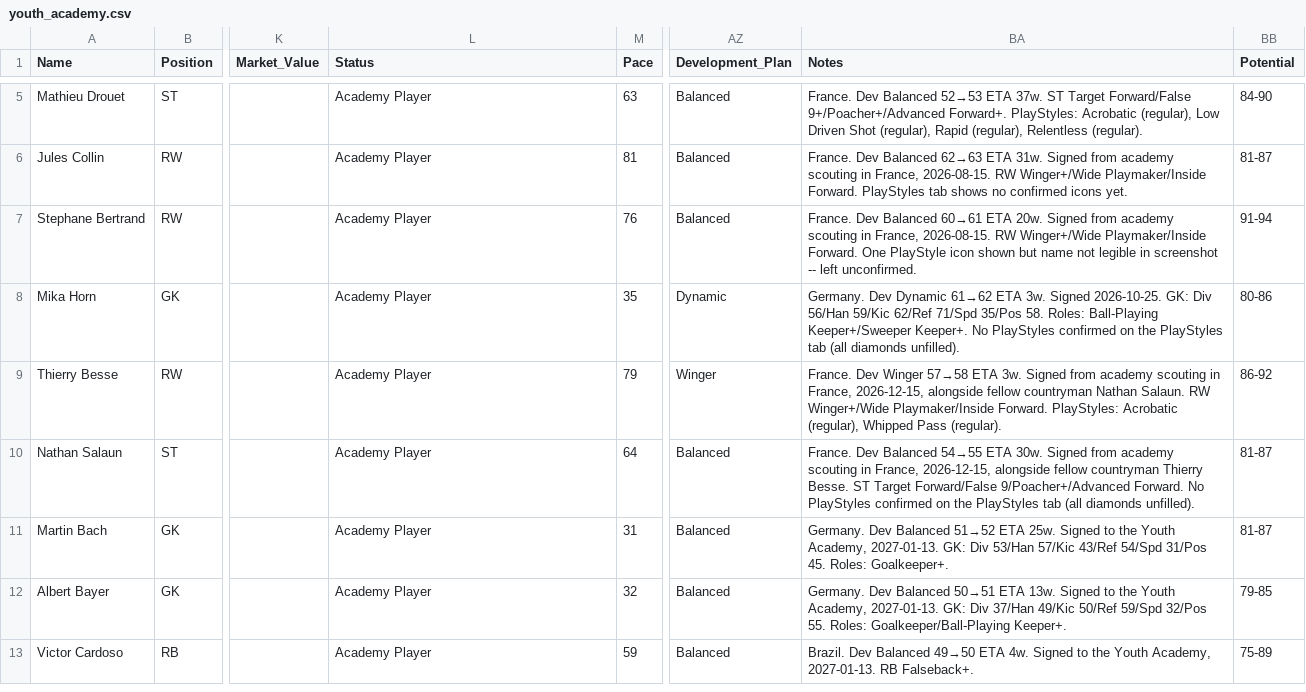
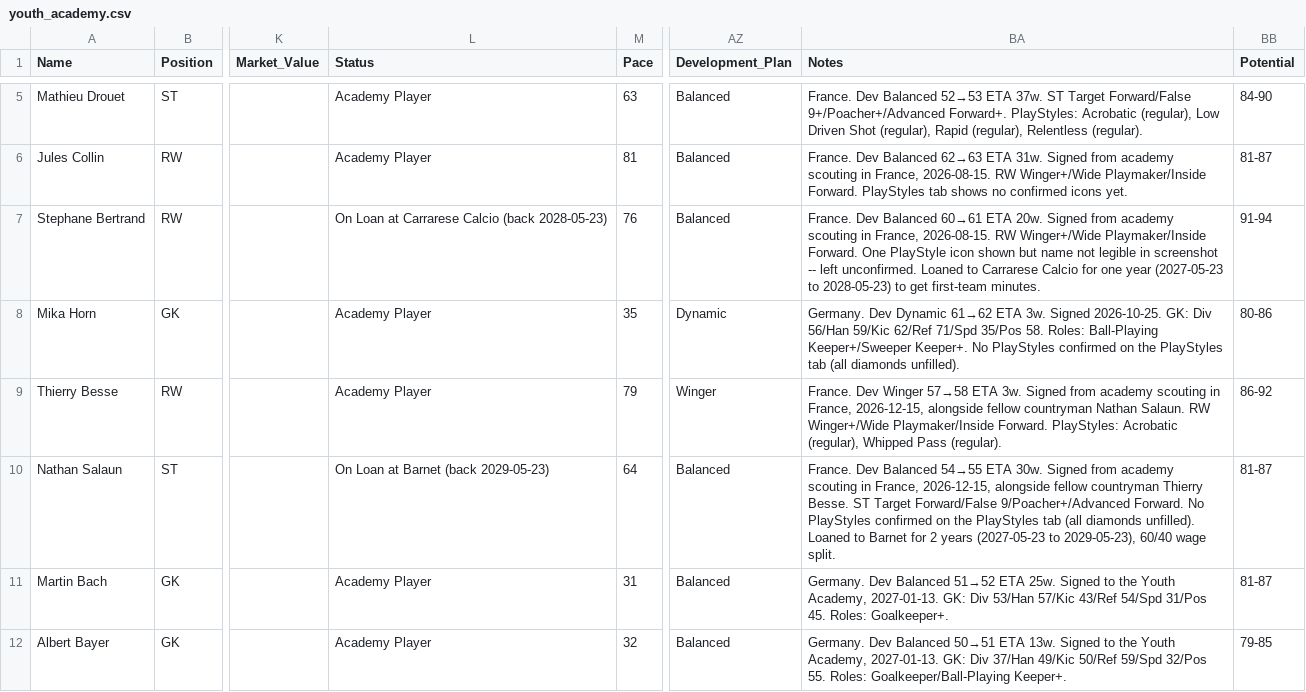
Before and after one commit to Gaunttk/Keeyvon-Jenkins-FC26-Manager-Career, a CSV file: youth_academy.csv, drawn as a sheet; only a part is shown, gaps mark what is left out; the shorter side is filled out with more unchanged rows; the diff names each change by its address in the sheet, - before the commit and + after, or states it on an @@ line.

```diff
--- a/youth_academy.csv
+++ b/youth_academy.csv
-L7 (Status): Academy Player
+L7 (Status): On Loan at Carrarese Calcio (back 2028-05-23)
-BA7 (Notes): …left unconfirmed.
+BA7 (Notes): …left unconfirmed. Loaned to Carrarese Calcio for one year (2027-05-23 to 2028-05-23) to get first-team minutes.
-L10 (Status): Academy Player
+L10 (Status): On Loan at Barnet (back 2029-05-23)
-BA10 (Notes): …diamonds unfilled).
+BA10 (Notes): …diamonds unfilled). Loaned to Barnet for 2 years (2027-05-23 to 2029-05-23), 60/40 wage split.
```
Also changed, not shown: 5 other files.
